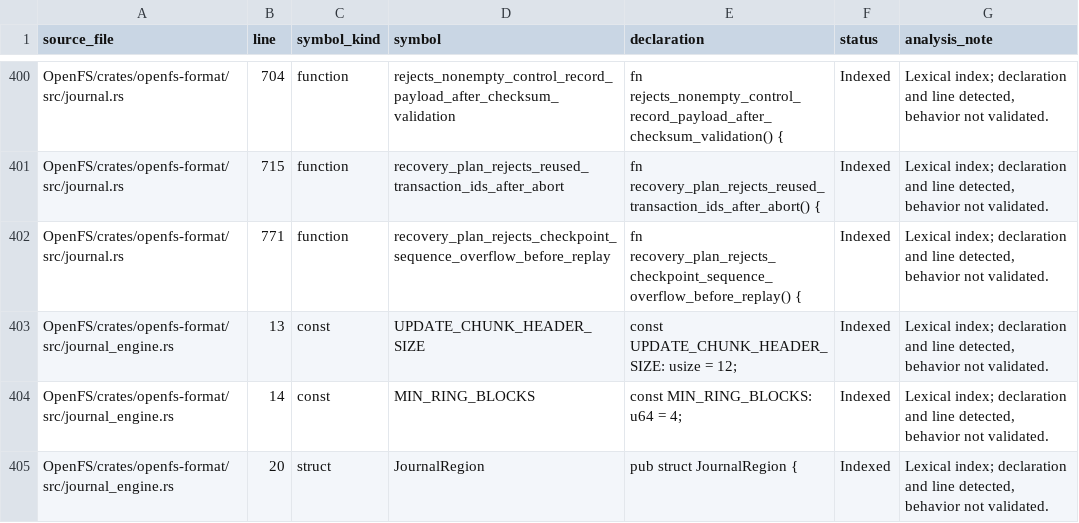
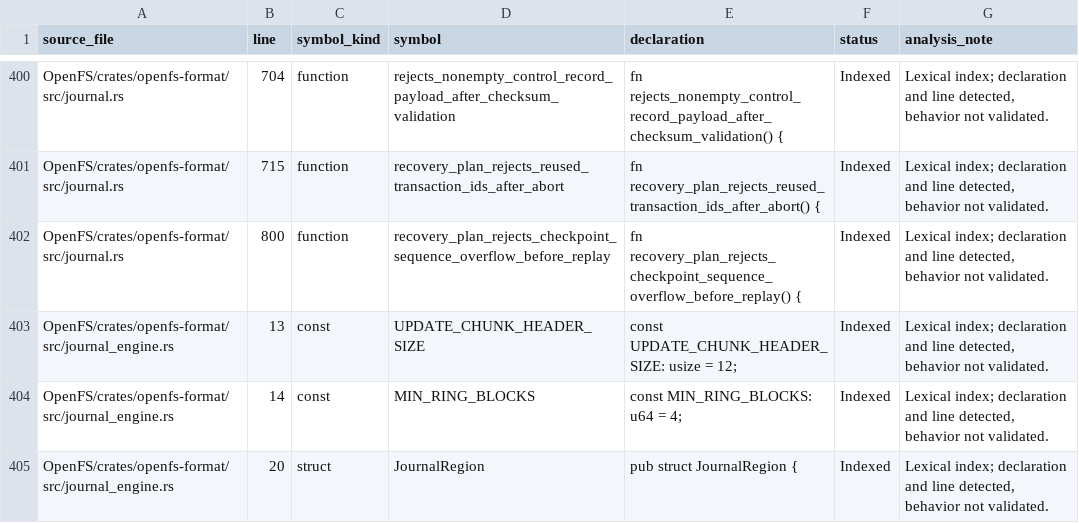
Before and after one commit to Likounsee/OpenFS, a CSV file: OpenFS/docs/INVENTAIRE_SYMBOLES.csv, drawn as a sheet; only a part is shown, gaps mark what is left out.

Commit message:
docs(inventory): refresh journal test line after coverage addition

```diff
--- a/OpenFS/docs/INVENTAIRE_SYMBOLES.csv
+++ b/OpenFS/docs/INVENTAIRE_SYMBOLES.csv
@@ -401,3 +401,3 @@ source_file,line,symbol_kind,symbol,declaration,status,analysis_note
 "OpenFS/crates/openfs-format/src/journal.rs","715","function","recovery_plan_rejects_reused_transaction_ids_after_abort","fn recovery_plan_rejects_reused_transaction_ids_after_abort() {","Indexed","Lexical index; declaration and line detected, behavior not validated."
-"OpenFS/crates/openfs-format/src/journal.rs","771","function","recovery_plan_rejects_checkpoint_sequence_overflow_before_replay","fn recovery_plan_rejects_checkpoint_sequence_overflow_before_replay() {","Indexed","Lexical index; declaration and line detected, behavior not validated."
+"OpenFS/crates/openfs-format/src/journal.rs","800","function","recovery_plan_rejects_checkpoint_sequence_overflow_before_replay","fn recovery_plan_rejects_checkpoint_sequence_overflow_before_replay() {","Indexed","Lexical index; declaration and line detected, behavior not validated."
 "OpenFS/crates/openfs-format/src/journal_engine.rs","13","const","UPDATE_CHUNK_HEADER_SIZE","const UPDATE_CHUNK_HEADER_SIZE: usize = 12;","Indexed","Lexical index; declaration and line detected, behavior not validated."
```
